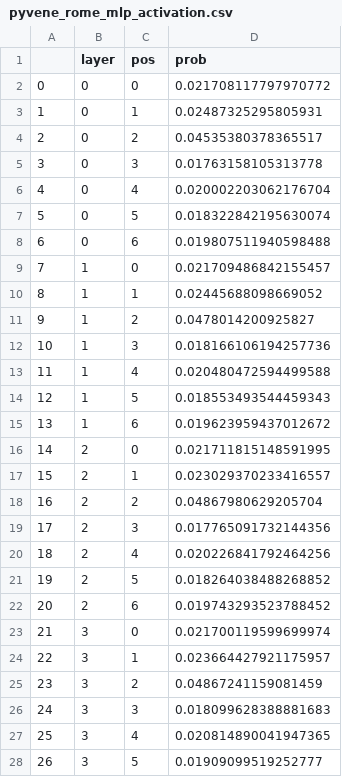
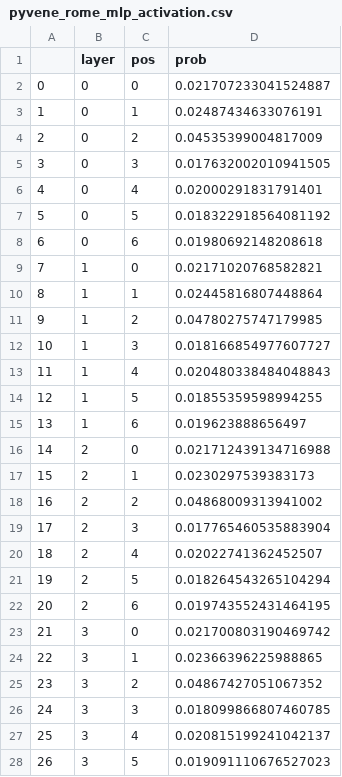
Before and after one commit to tatami-galaxy/Caricatures, a CSV file: experiments/pyvene/tutorials/advanced_tutorials/tutorial_data/pyvene_rome_mlp_activation.csv, drawn as a sheet; only a part is shown; the diff covers the shown part only.

Commit message:
pyvene causal tracing

```diff
--- a/experiments/pyvene/tutorials/advanced_tutorials/tutorial_data/pyvene_rome_mlp_activation.csv
+++ b/experiments/pyvene/tutorials/advanced_tutorials/tutorial_data/pyvene_rome_mlp_activation.csv
@@ -1,28 +1,28 @@
 ,layer,pos,prob
-0,0,0,0.021708117797970772
-1,0,1,0.02487325295805931
-2,0,2,0.04535380378365517
-3,0,3,0.01763158105313778
-4,0,4,0.020002203062176704
-5,0,5,0.018322842195630074
-6,0,6,0.019807511940598488
-7,1,0,0.021709486842155457
-8,1,1,0.02445688098669052
-9,1,2,0.0478014200925827
-10,1,3,0.018166106194257736
-11,1,4,0.020480472594499588
-12,1,5,0.018553493544459343
-13,1,6,0.019623959437012672
-14,2,0,0.021711815148591995
-15,2,1,0.023029370233416557
-16,2,2,0.04867980629205704
-17,2,3,0.017765091732144356
-18,2,4,0.020226841792464256
-19,2,5,0.018264038488268852
-20,2,6,0.019743293523788452
-21,3,0,0.021700119599699974
-22,3,1,0.023664427921175957
-23,3,2,0.04867241159081459
-24,3,3,0.018099628388881683
-25,3,4,0.020814890041947365
-26,3,5,0.01909099519252777
+0,0,0,0.021707233041524887
+1,0,1,0.02487434633076191
+2,0,2,0.04535399004817009
+3,0,3,0.017632002010941505
+4,0,4,0.02000291831791401
+5,0,5,0.018322918564081192
+6,0,6,0.01980692148208618
+7,1,0,0.02171020768582821
+8,1,1,0.02445816807448864
+9,1,2,0.04780275747179985
+10,1,3,0.018166854977607727
+11,1,4,0.020480338484048843
+12,1,5,0.01855359598994255
+13,1,6,0.019623888656497
+14,2,0,0.021712439134716988
+15,2,1,0.0230297539383173
+16,2,2,0.04868009313941002
+17,2,3,0.017765460535883904
+18,2,4,0.02022741362452507
+19,2,5,0.018264543265104294
+20,2,6,0.019743552431464195
+21,3,0,0.021700803190469742
+22,3,1,0.02366396225988865
+23,3,2,0.04867427051067352
+24,3,3,0.018099866807460785
+25,3,4,0.020815199241042137
+26,3,5,0.019091110676527023
```
Also changed, not shown: 57 edited cells elsewhere in this file, experiments/pyvene/tutorials/advanced_tutorials/tutorial_data/pyvene_rome_attention_output.csv, experiments/pyvene/tutorials/advanced_tutorials/tutorial_data/pyvene_rome_block_output.csv, 4 other files.
